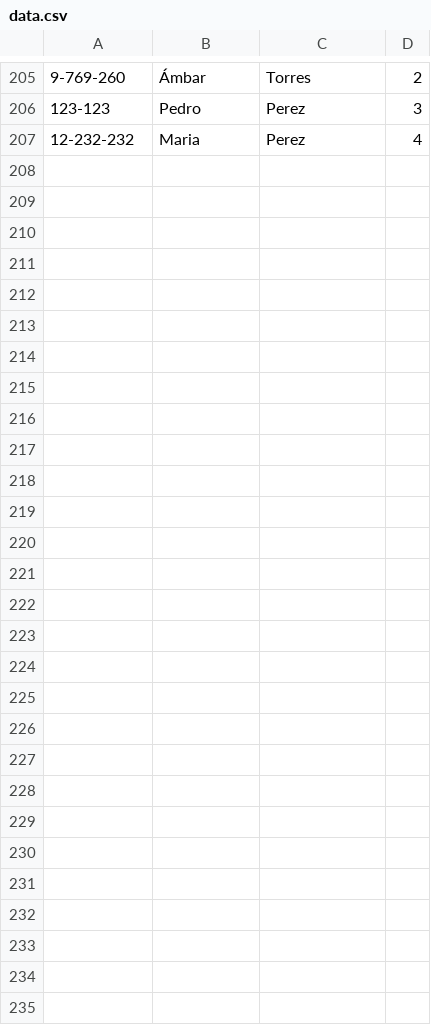
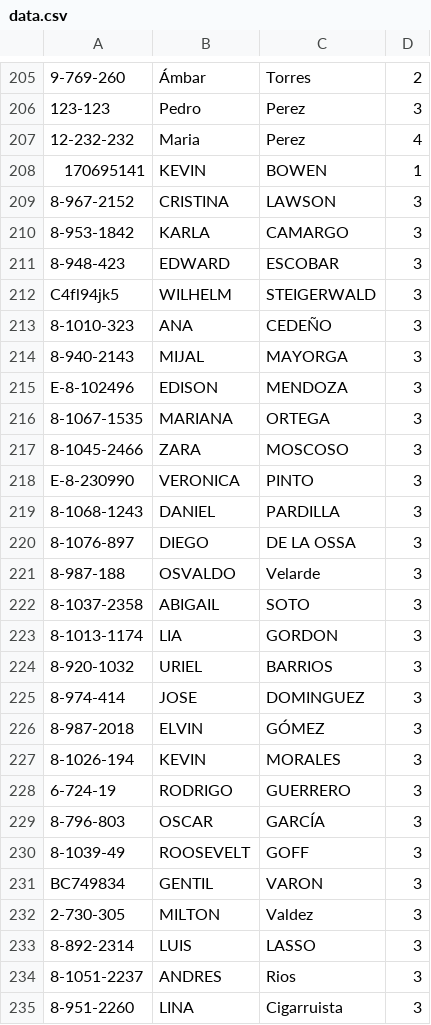
Before and after one commit to Easy-Drive-Consultas/web, a CSV file: data.csv, drawn as a sheet; only a part is shown, gaps mark what is left out; the diff names each change by its address in the sheet, - before the commit and + after, or states it on an @@ line.

Commit message:
Add files via upload

```diff
--- a/data.csv
+++ b/data.csv
+row 208: 170695141 | KEVIN | BOWEN | 1
+row 209: 8-967-2152 | CRISTINA | LAWSON | 3
+row 210: 8-953-1842 | KARLA | CAMARGO | 3
+row 211: 8-948-423 | EDWARD | ESCOBAR | 3
+row 212: C4fl94jk5 | WILHELM | STEIGERWALD | 3
+row 213: 8-1010-323 | ANA | CEDEÑO | 3
+row 214: 8-940-2143 | MIJAL | MAYORGA | 3
+row 215: E-8-102496 | EDISON | MENDOZA | 3
+row 216: 8-1067-1535 | MARIANA | ORTEGA | 3
+row 217: 8-1045-2466 | ZARA | MOSCOSO | 3
+row 218: E-8-230990 | VERONICA | PINTO | 3
+row 219: 8-1068-1243 | DANIEL | PARDILLA | 3
+row 220: 8-1076-897 | DIEGO | DE LA OSSA | 3
+row 221: 8-987-188 | OSVALDO | Velarde | 3
+row 222: 8-1037-2358 | ABIGAIL | SOTO | 3
+row 223: 8-1013-1174 | LIA | GORDON | 3
+row 224: 8-920-1032 | URIEL | BARRIOS | 3
+row 225: 8-974-414 | JOSE | DOMINGUEZ | 3
+row 226: 8-987-2018 | ELVIN | GÓMEZ | 3
+row 227: 8-1026-194 | KEVIN | MORALES | 3
+row 228: 6-724-19 | RODRIGO | GUERRERO | 3
+row 229: 8-796-803 | OSCAR | GARCÍA | 3
+row 230: 8-1039-49 | ROOSEVELT | GOFF | 3
+row 231: BC749834 | GENTIL | VARON | 3
+row 232: 2-730-305 | MILTON | Valdez | 3
+row 233: 8-892-2314 | LUIS | LASSO | 3
+row 234: 8-1051-2237 | ANDRES | Rios | 3
+row 235: 8-951-2260 | LINA | Cigarruista | 3
```
